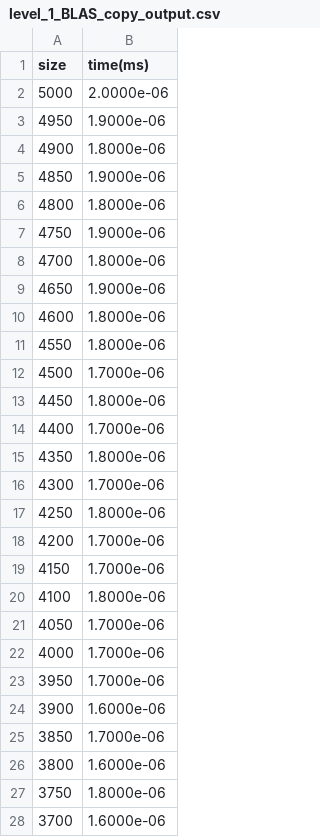
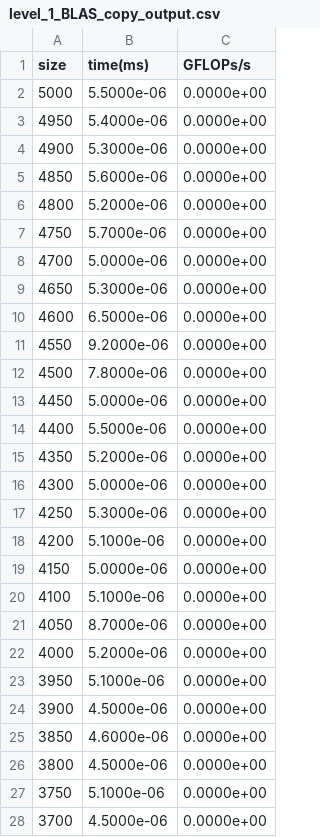
Before and after one commit to tirthasheshpatel/LAFF-On-PfHP, a CSV file: benchmarks/out/level_1_BLAS_copy_output.csv, drawn as a sheet; only a part is shown; the diff covers the shown part only; the diff names each change by its address in the sheet, - before the commit and + after, or states it on an @@ line.

```diff
--- a/benchmarks/out/level_1_BLAS_copy_output.csv
+++ b/benchmarks/out/level_1_BLAS_copy_output.csv
+column C (GFLOPs/s), rows 2-28: all 0.0000e+00
-B2 (time(ms)): 2.0000e-06
+B2 (time(ms)): 5.5000e-06
-B3 (time(ms)): 1.9000e-06
+B3 (time(ms)): 5.4000e-06
-B4 (time(ms)): 1.8000e-06
+B4 (time(ms)): 5.3000e-06
-B5 (time(ms)): 1.9000e-06
+B5 (time(ms)): 5.6000e-06
-B6 (time(ms)): 1.8000e-06
+B6 (time(ms)): 5.2000e-06
-B7 (time(ms)): 1.9000e-06
+B7 (time(ms)): 5.7000e-06
-B8 (time(ms)): 1.8000e-06
+B8 (time(ms)): 5.0000e-06
-B9 (time(ms)): 1.9000e-06
+B9 (time(ms)): 5.3000e-06
-B10 (time(ms)): 1.8000e-06
+B10 (time(ms)): 6.5000e-06
-B11 (time(ms)): 1.8000e-06
+B11 (time(ms)): 9.2000e-06
-B12 (time(ms)): 1.7000e-06
+B12 (time(ms)): 7.8000e-06
-B13 (time(ms)): 1.8000e-06
+B13 (time(ms)): 5.0000e-06
-B14 (time(ms)): 1.7000e-06
+B14 (time(ms)): 5.5000e-06
-B15 (time(ms)): 1.8000e-06
+B15 (time(ms)): 5.2000e-06
-B16 (time(ms)): 1.7000e-06
+B16 (time(ms)): 5.0000e-06
-B17 (time(ms)): 1.8000e-06
+B17 (time(ms)): 5.3000e-06
-B18 (time(ms)): 1.7000e-06
+B18 (time(ms)): 5.1000e-06
-B19 (time(ms)): 1.7000e-06
+B19 (time(ms)): 5.0000e-06
-B20 (time(ms)): 1.8000e-06
+B20 (time(ms)): 5.1000e-06
-B21 (time(ms)): 1.7000e-06
+B21 (time(ms)): 8.7000e-06
-B22 (time(ms)): 1.7000e-06
+B22 (time(ms)): 5.2000e-06
-B23 (time(ms)): 1.7000e-06
+B23 (time(ms)): 5.1000e-06
-B24 (time(ms)): 1.6000e-06
+B24 (time(ms)): 4.5000e-06
-B25 (time(ms)): 1.7000e-06
+B25 (time(ms)): 4.6000e-06
-B26 (time(ms)): 1.6000e-06
+B26 (time(ms)): 4.5000e-06
-B27 (time(ms)): 1.8000e-06
+B27 (time(ms)): 5.1000e-06
-B28 (time(ms)): 1.6000e-06
+B28 (time(ms)): 4.5000e-06
```
Also changed, not shown: 54 edited cells elsewhere in this file, benchmarks/out/level_1_BLAS_asum_output.csv, benchmarks/out/level_1_BLAS_axpy_output.csv, 17 other files.
